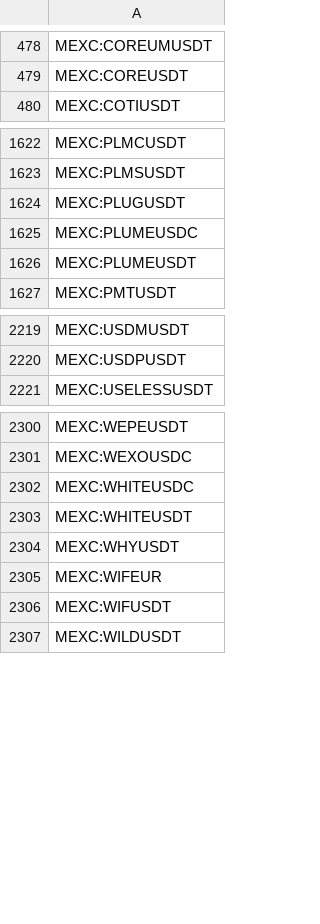
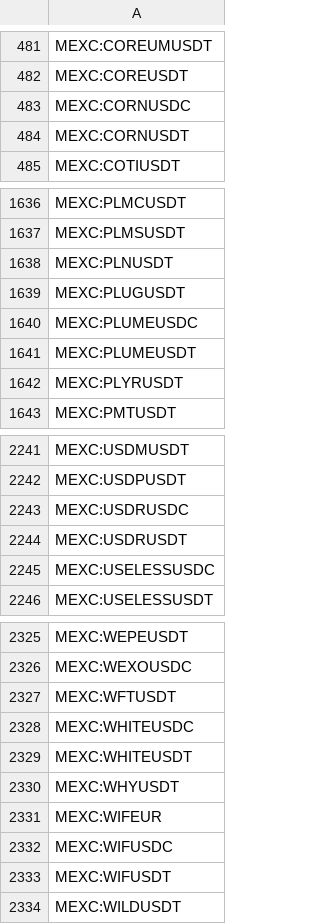
Before and after one commit to CryptowChris/Crypto-Exchanges-Tickers, a CSV file: tickers/Mexc.csv, drawn as a sheet; only a part is shown, gaps mark what is left out; the diff covers the shown part only; the diff names each change by its address in the sheet, - before the commit and + after, or states it on an @@ line.

Commit message:
Update tickers 2025-07-23
Modified CSV files: tickers/Binance.csv, tickers/Binance.futures.csv, tickers/BingX.csv, tickers/BingX.futures.csv, tickers/Bitget.csv, tickers/Bitget.futures.csv, tickers/Bybit.csv, tickers/Bybit.futures.csv, tickers/CoinEx.csv, tickers/Gate.io.futures.csv, tickers/Gateio.csv, tickers/Gemini.csv, tickers/Huobi.csv, tickers/Kraken.csv, tickers/Kucoin.csv, tickers/Mexc.csv, tickers/Phemex.csv, tickers/Poloniex.csv

Summary of changes:
Binance:
  + Added lines:
    + BINANCE:GRTUSDC
    + BINANCE:ROSEUSDC

Binance.futures:
  - Removed lines:
    - BINANCE:CVXUSDT.P
    - BINANCE:SLPUSDT.P

BingX:
  + Added lines:
    + BINGX:EURUSDTPS

BingX.futures:
  - Removed lines:
    - BINGX:ASRRUSDT.P
    - BINGX:BANUSDT.P
    - BINGX:LSKUSDT.P
    - BINGX:PIPPINUSDT.P

Bitget:
  + Added lines:
    + BITGET:COAUSDT
    + BITGET:EGL1USDT
    + BITGET:FAIR3USDT
    + BITGET:ZKWASMUSDT

Bitget.futures:
  - Removed lines:
    - BITGET:LOKAUSDT.P

Bybit:
  - Removed lines:
    - BYBIT:CATBNBUSDT

Bybit.futures:
  + Added lines:
    + BYBIT:FARTCOINPERP.P
    + BYBIT:HBARPERP.P
    + BYBIT:INJPERP.P
    + BYBIT:PENGUPERP.P
    + BYBIT:PNUTPERP.P
  - Removed lines:
    - BYBIT:SUIPERP.P
    - BYBIT:SUIUSDT.P
    - BYBIT:SUNDOGUSDT.P
    - BYBIT:SUNUSDT.P
    - BYBIT:SUPERUSDT.P

CoinEx:
  + Added lines:
    + COINEX:AINUSDT
    + COINEX:ANIUSDT
    + COINEX:GPUSDT

Gate.io.futures:
  - Removed lines:
    - GATEIO:TGTUSDT.P

Gateio:
  + Added lines:
    + GATEIO:BNBUSD1
    + GATEIO:BTCUSD1
    + GATEIO:BUSD1
    + GATEIO:DOGEUSD1
    + GATEIO:EGL1USD1
    + GATEIO:ETHUSD1
    + GATEIO:SOLUSD1
    + GATEIO:SUIUSD1
    + GATEIO:TRXUSD1
    + GATEIO:XNYUSDT
    ...

Gemini:
  + Added lines:
    + GEMINI:EULUSD
    + GEMINI:PENGUUSD
    + GEMINI:PUMPUSD
    + GEMINI:WCTUSD

Huobi:
  + Added lines:
    + HUOBI:SNAKESUSDT
  - Removed lines:
    - HUOBI:BEERUSDT
    - HUOBI:EPIKUSDT
    - HUOBI:EVMOSUSDT
    - HUOBI:FIGHTUSDT
    - HUOBI:GROKCOINUSDT
    - HUOBI:LESTERUSDT
    - HUOBI:NESTUSDT
    - HUOBI:OMNIAUSDT
    - HUOBI:POOLXUSDT
    - HUOBI:RAINUSDT
    ...

Kraken:
  + Added lines:
    + KRAKEN:AEUR
    + KRAKEN:AUSD

Kucoin:
  + Added lines:
    + KUCOIN:ASPUSDT
    + KUCOIN:THINKUSDT
    + KUCOIN:XNYUSDT

Mexc:
  + Added lines:
    + MEXC:ABXUSDT
    + MEXC:ARBUSDC
    + MEXC:BLOCKUSDT
    + MEXC:BOBODUSDT
    +
[Summary truncated]

```diff
--- a/tickers/Mexc.csv
+++ b/tickers/Mexc.csv
+row 483: MEXC:CORNUSDC
+row 484: MEXC:CORNUSDT
+row 1638: MEXC:PLNUSDT
+row 1642: MEXC:PLYRUSDT
+row 2243: MEXC:USDRUSDC
+row 2244: MEXC:USDRUSDT
+row 2245: MEXC:USELESSUSDC
+row 2327: MEXC:WFTUSDT
+row 2332: MEXC:WIFUSDC
```
Also changed, not shown: 22 added rows and 2 removed rows elsewhere in this file, tickers/BingX.futures.csv, tickers/Bitget.csv, 15 other files.
